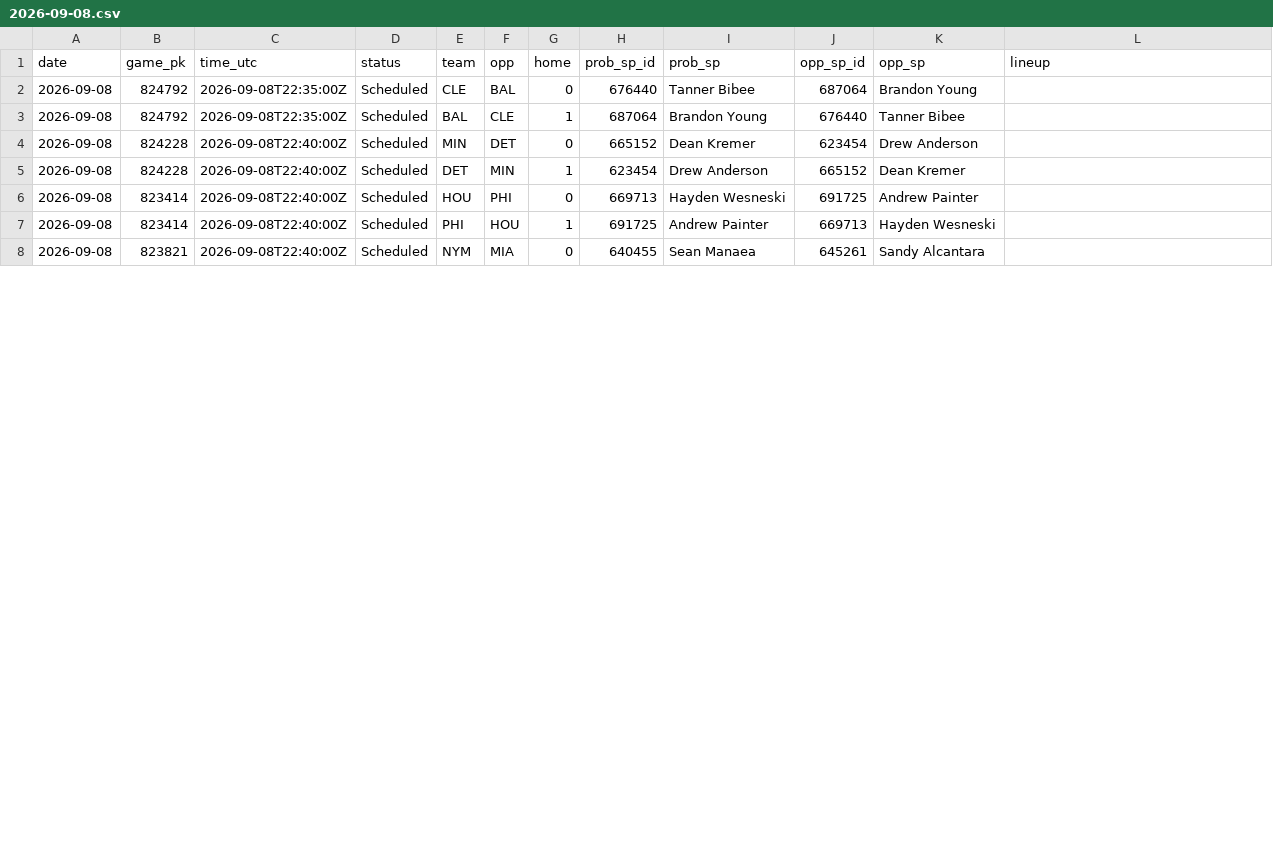
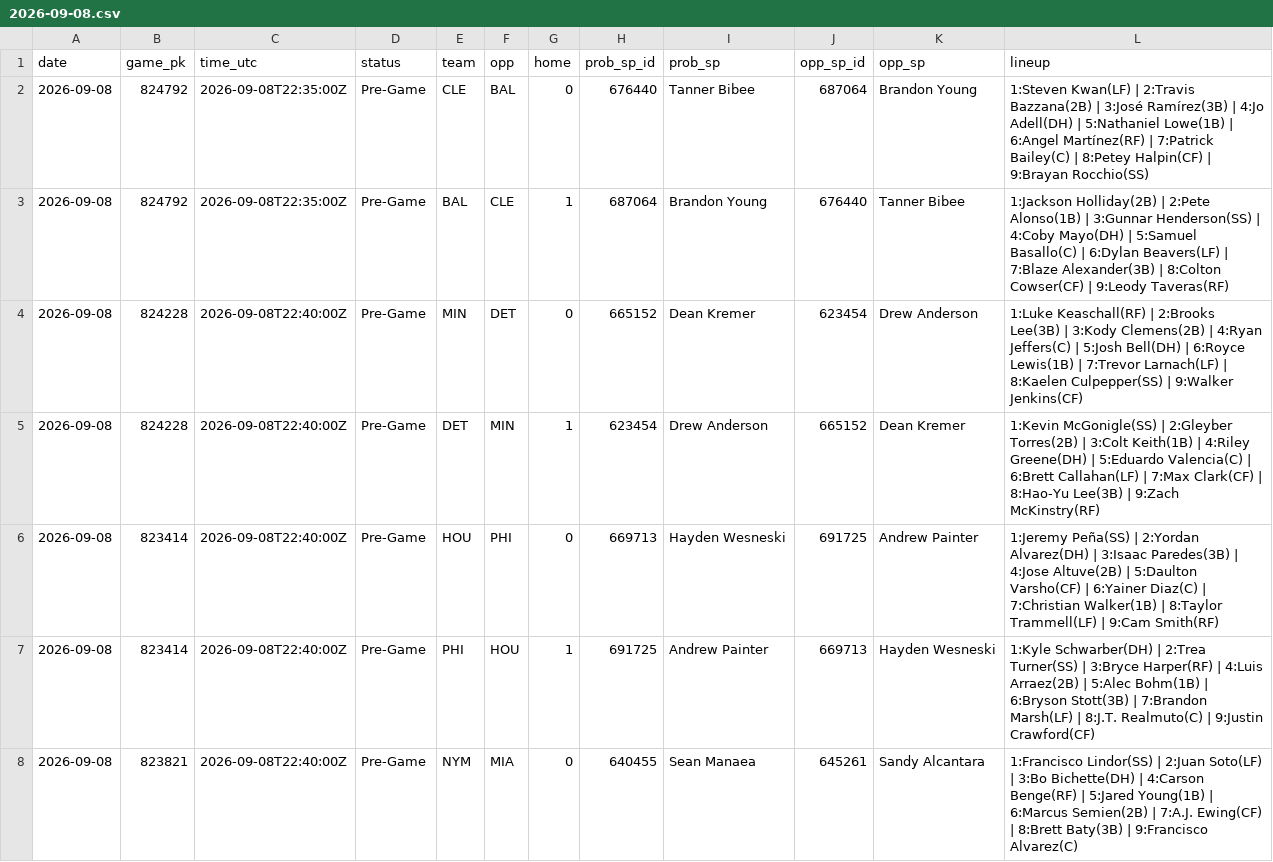
Before and after one commit to coinflipatm/ud-mlb-data, a CSV file: data/schedule/2026-09-08.csv, drawn as a sheet; only a part is shown; the diff covers the shown part only.

Commit message:
data 2026-09-08T22:05Z

```diff
--- a/data/schedule/2026-09-08.csv
+++ b/data/schedule/2026-09-08.csv
@@ -1,8 +1,8 @@
 date,game_pk,time_utc,status,team,opp,home,prob_sp_id,prob_sp,opp_sp_id,opp_sp,lineup
-2026-09-08,824792,2026-09-08T22:35:00Z,Scheduled,CLE,BAL,0,676440,Tanner Bibee,687064,Brandon Young,
-2026-09-08,824792,2026-09-08T22:35:00Z,Scheduled,BAL,CLE,1,687064,Brandon Young,676440,Tanner Bibee,
-2026-09-08,824228,2026-09-08T22:40:00Z,Scheduled,MIN,DET,0,665152,Dean Kremer,623454,Drew Anderson,
-2026-09-08,824228,2026-09-08T22:40:00Z,Scheduled,DET,MIN,1,623454,Drew Anderson,665152,Dean Kremer,
-2026-09-08,823414,2026-09-08T22:40:00Z,Scheduled,HOU,PHI,0,669713,Hayden Wesneski,691725,Andrew Painter,
-2026-09-08,823414,2026-09-08T22:40:00Z,Scheduled,PHI,HOU,1,691725,Andrew Painter,669713,Hayden Wesneski,
-2026-09-08,823821,2026-09-08T22:40:00Z,Scheduled,NYM,MIA,0,640455,Sean Manaea,645261,Sandy Alcantara,
+2026-09-08,824792,2026-09-08T22:35:00Z,Pre-Game,CLE,BAL,0,676440,Tanner Bibee,687064,Brandon Young,1:Steven Kwan(LF) | 2:Travis Bazzana(2B) | 3:José Ramírez(3B) | 4:Jo Adell(DH) | 5:Nathaniel Lowe(1B) | 6:Angel Martínez(RF) | 7:Patrick Bailey(C) | 8:Petey Halpin(CF) | 9:Brayan Rocchio(SS)
+2026-09-08,824792,2026-09-08T22:35:00Z,Pre-Game,BAL,CLE,1,687064,Brandon Young,676440,Tanner Bibee,1:Jackson Holliday(2B) | 2:Pete Alonso(1B) | 3:Gunnar Henderson(SS) | 4:Coby Mayo(DH) | 5:Samuel Basallo(C) | 6:Dylan Beavers(LF) | 7:Blaze Alexander(3B) | 8:Colton Cowser(CF) | 9:Leody Taveras(RF)
+2026-09-08,824228,2026-09-08T22:40:00Z,Pre-Game,MIN,DET,0,665152,Dean Kremer,623454,Drew Anderson,1:Luke Keaschall(RF) | 2:Brooks Lee(3B) | 3:Kody Clemens(2B) | 4:Ryan Jeffers(C) | 5:Josh Bell(DH) | 6:Royce Lewis(1B) | 7:Trevor Larnach(LF) | 8:Kaelen Culpepper(SS) | 9:Walker Jenkins(CF)
+2026-09-08,824228,2026-09-08T22:40:00Z,Pre-Game,DET,MIN,1,623454,Drew Anderson,665152,Dean Kremer,1:Kevin McGonigle(SS) | 2:Gleyber Torres(2B) | 3:Colt Keith(1B) | 4:Riley Greene(DH) | 5:Eduardo Valencia(C) | 6:Brett Callahan(LF) | 7:Max Clark(CF) | 8:Hao-Yu Lee(3B) | 9:Zach McKinstry(RF)
+2026-09-08,823414,2026-09-08T22:40:00Z,Pre-Game,HOU,PHI,0,669713,Hayden Wesneski,691725,Andrew Painter,1:Jeremy Peña(SS) | 2:Yordan Alvarez(DH) | 3:Isaac Paredes(3B) | 4:Jose Altuve(2B) | 5:Daulton Varsho(CF) | 6:Yainer Diaz(C) | 7:Christian Walker(1B) | 8:Taylor Trammell(LF) | 9:Cam Smith(RF)
+2026-09-08,823414,2026-09-08T22:40:00Z,Pre-Game,PHI,HOU,1,691725,Andrew Painter,669713,Hayden Wesneski,1:Kyle Schwarber(DH) | 2:Trea Turner(SS) | 3:Bryce Harper(RF) | 4:Luis Arraez(2B) | 5:Alec Bohm(1B) | 6:Bryson Stott(3B) | 7:Brandon Marsh(LF) | 8:J.T. Realmuto(C) | 9:Justin Crawford(CF)
+2026-09-08,823821,2026-09-08T22:40:00Z,Pre-Game,NYM,MIA,0,640455,Sean Manaea,645261,Sandy Alcantara,1:Francisco Lindor(SS) | 2:Juan Soto(LF) | 3:Bo Bichette(DH) | 4:Carson Benge(RF) | 5:Jared Young(1B) | 6:Marcus Semien(2B) | 7:A.J. Ewing(CF) | 8:Brett Baty(3B) | 9:Francisco Alvarez(C)
```
Also changed, not shown: 50 edited cells elsewhere in this file.
